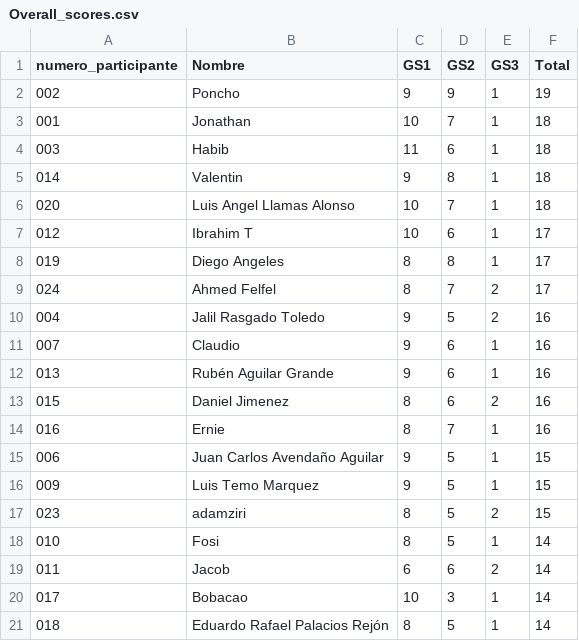
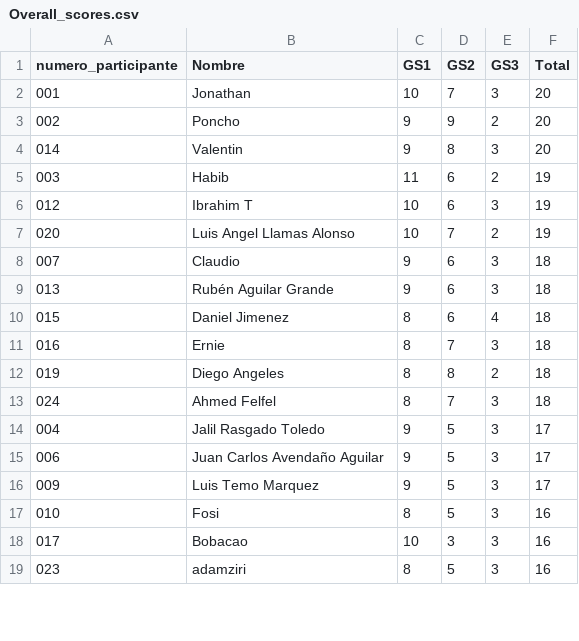
Before and after one commit to alffajardo/Qatar2022, a CSV file: Overall_scores.csv, drawn as a sheet; only a part is shown; the diff covers the shown part only.

```diff
--- a/Overall_scores.csv
+++ b/Overall_scores.csv
@@ -1,21 +1,19 @@
 numero_participante,Nombre,GS1,GS2,GS3,Total
-002,Poncho,9,9,1,19
-001,Jonathan,10,7,1,18
-003,Habib,11,6,1,18
-014,Valentin,9,8,1,18
-020,Luis Angel Llamas Alonso,10,7,1,18
-012,Ibrahim T,10,6,1,17
-019,Diego Angeles,8,8,1,17
-024,Ahmed Felfel,8,7,2,17
-004,Jalil Rasgado Toledo,9,5,2,16
-007,Claudio,9,6,1,16
-013,Rubén Aguilar Grande,9,6,1,16
-015,Daniel Jimenez,8,6,2,16
-016,Ernie,8,7,1,16
-006,Juan Carlos Avendaño Aguilar,9,5,1,15
-009,Luis Temo Marquez,9,5,1,15
-023,adamziri,8,5,2,15
-010,Fosi,8,5,1,14
-011,Jacob,6,6,2,14
-017,Bobacao,10,3,1,14
-018,Eduardo Rafael Palacios Rejón,8,5,1,14
+001,Jonathan,10,7,3,20
+002,Poncho,9,9,2,20
+014,Valentin,9,8,3,20
+003,Habib,11,6,2,19
+012,Ibrahim T,10,6,3,19
+020,Luis Angel Llamas Alonso,10,7,2,19
+007,Claudio,9,6,3,18
+013,Rubén Aguilar Grande,9,6,3,18
+015,Daniel Jimenez,8,6,4,18
+016,Ernie,8,7,3,18
+019,Diego Angeles,8,8,2,18
+024,Ahmed Felfel,8,7,3,18
+004,Jalil Rasgado Toledo,9,5,3,17
+006,Juan Carlos Avendaño Aguilar,9,5,3,17
+009,Luis Temo Marquez,9,5,3,17
+010,Fosi,8,5,3,16
+017,Bobacao,10,3,3,16
+023,adamziri,8,5,3,16
```
Also changed, not shown: 2 added rows and 8 edited cells elsewhere in this file, GS3_complete_scores.csv, 1 other file.
